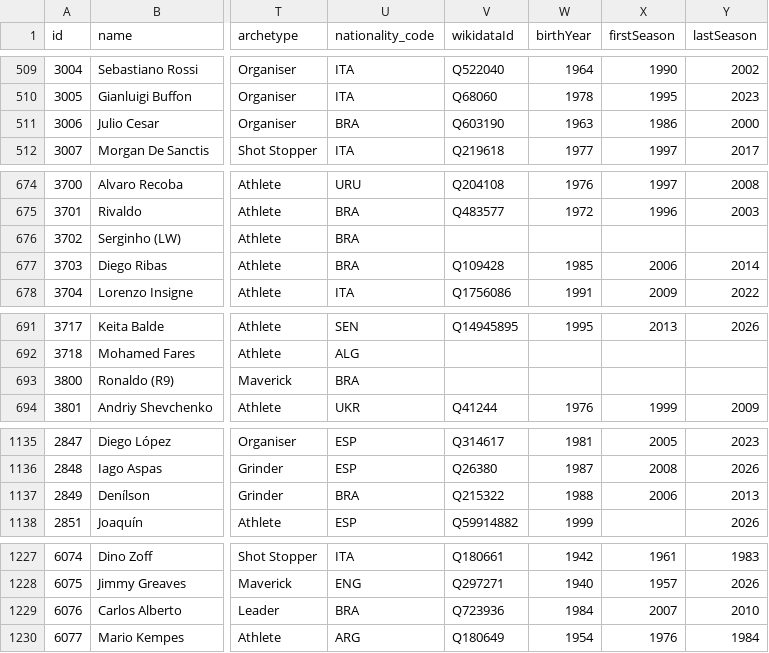
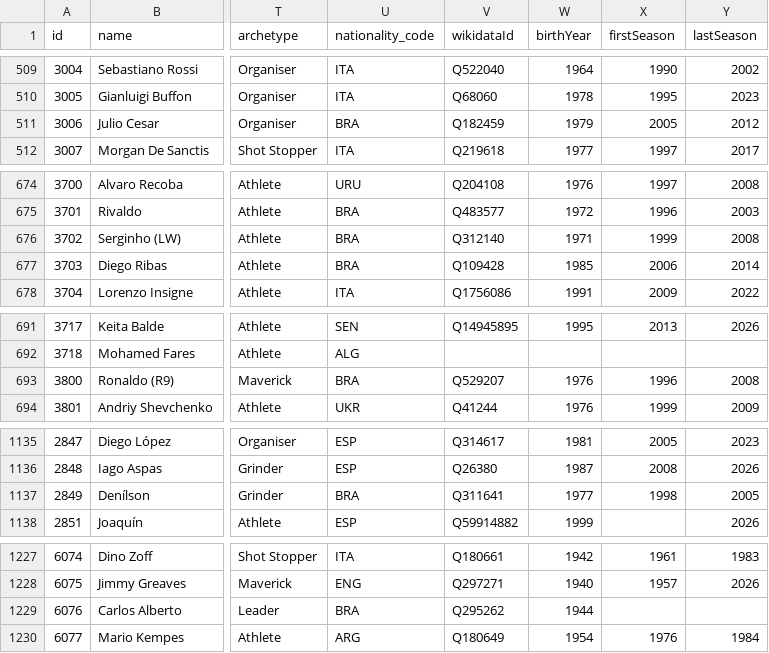
Before and after one commit to richqual/dof-war-chest, a CSV file: src/data/players.source.csv, drawn as a sheet; only a part is shown, gaps mark what is left out; the diff covers the shown part only; the diff names each change by its address in the sheet, - before the commit and + after, or states it on an @@ line.

```diff
--- a/src/data/players.source.csv
+++ b/src/data/players.source.csv
-V511 (wikidataId): Q603190
+V511 (wikidataId): Q182459
-W511 (birthYear): 1963
+W511 (birthYear): 1979
-X511 (firstSeason): 1986
+X511 (firstSeason): 2005
-Y511 (lastSeason): 2000
+Y511 (lastSeason): 2012
-V676 (wikidataId): (empty)
+V676 (wikidataId): Q312140
-W676 (birthYear): (empty)
+W676 (birthYear): 1971
-X676 (firstSeason): (empty)
+X676 (firstSeason): 1999
-Y676 (lastSeason): (empty)
+Y676 (lastSeason): 2008
-V693 (wikidataId): (empty)
+V693 (wikidataId): Q529207
-W693 (birthYear): (empty)
+W693 (birthYear): 1976
-X693 (firstSeason): (empty)
+X693 (firstSeason): 1996
-Y693 (lastSeason): (empty)
+Y693 (lastSeason): 2008
-V1137 (wikidataId): Q215322
+V1137 (wikidataId): Q311641
-W1137 (birthYear): 1988
+W1137 (birthYear): 1977
-X1137 (firstSeason): 2006
+X1137 (firstSeason): 1998
-Y1137 (lastSeason): 2013
+Y1137 (lastSeason): 2005
-V1229 (wikidataId): Q723936
+V1229 (wikidataId): Q295262
-W1229 (birthYear): 1984
+W1229 (birthYear): 1944
-X1229 (firstSeason): 2007
+X1229 (firstSeason): (empty)
-Y1229 (lastSeason): 2010
+Y1229 (lastSeason): (empty)
```
Also changed, not shown: 61 edited cells elsewhere in this file, 5 other files.
